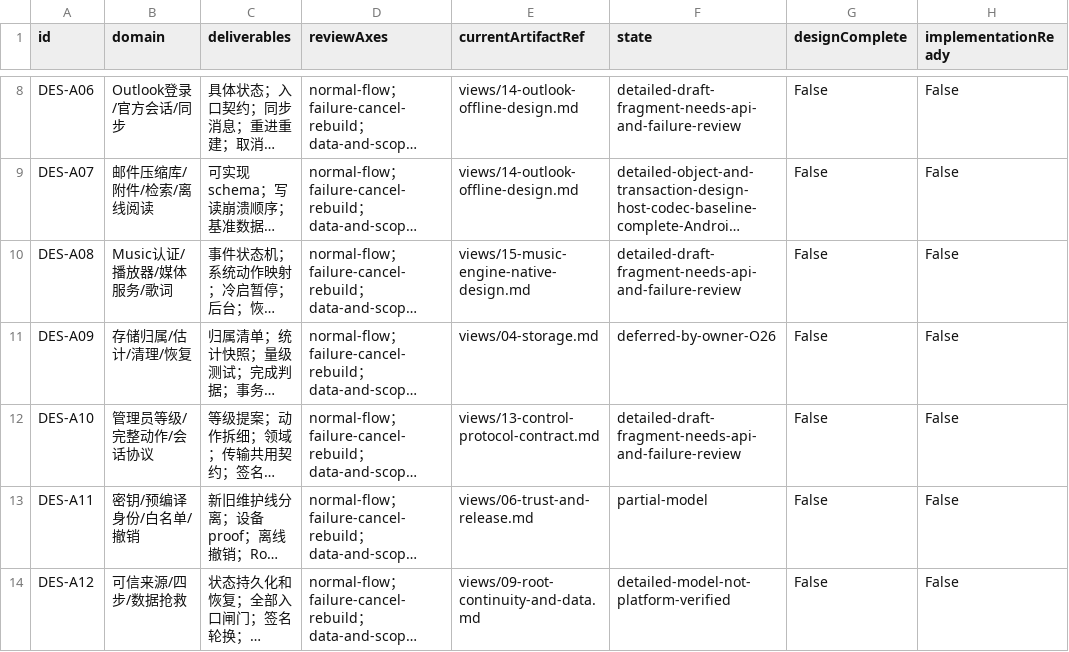
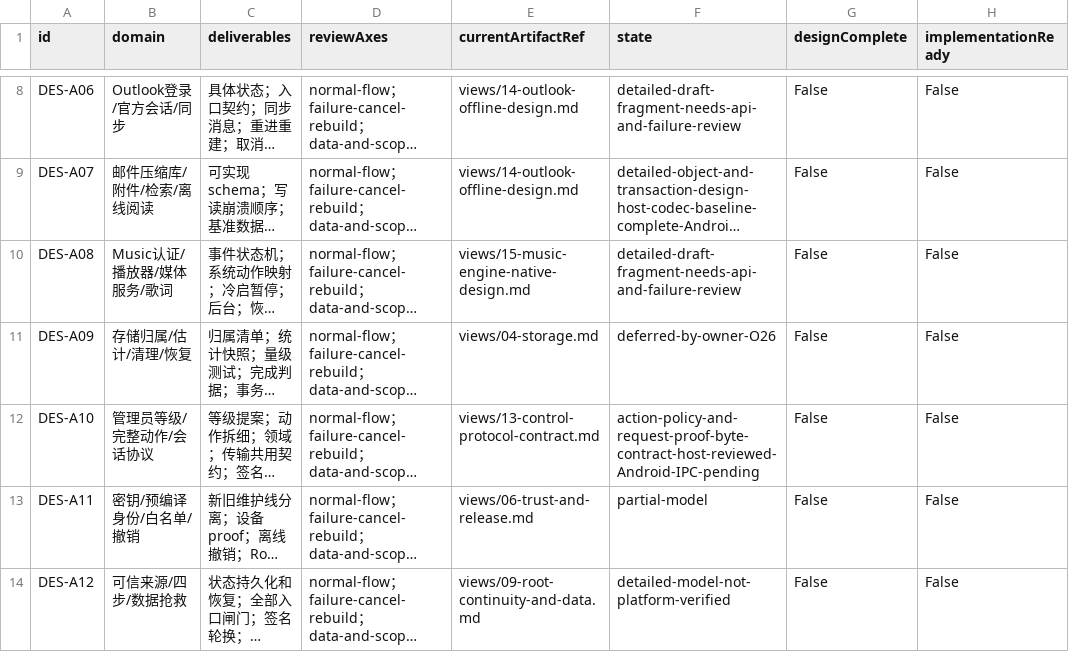
Before and after one commit to 13513208952/ReBrowser, a CSV file: planning/geckoview-v2/matrices/design-backlog.csv, drawn as a sheet; only a part is shown, gaps mark what is left out; long unchanged cells end in …; the diff names each change by its address in the sheet, - before the commit and + after, or states it on an @@ line.

```diff
--- a/planning/geckoview-v2/matrices/design-backlog.csv
+++ b/planning/geckoview-v2/matrices/design-backlog.csv
-F12 (state): detailed-draft-fragment-needs-api-and-failure-review
+F12 (state): action-policy-and-request-proof-byte-contract-host-reviewed-Android-IPC-pending
```
Also changed, not shown: planning/geckoview-v2/matrices/acceptance.csv, 27 other files.
